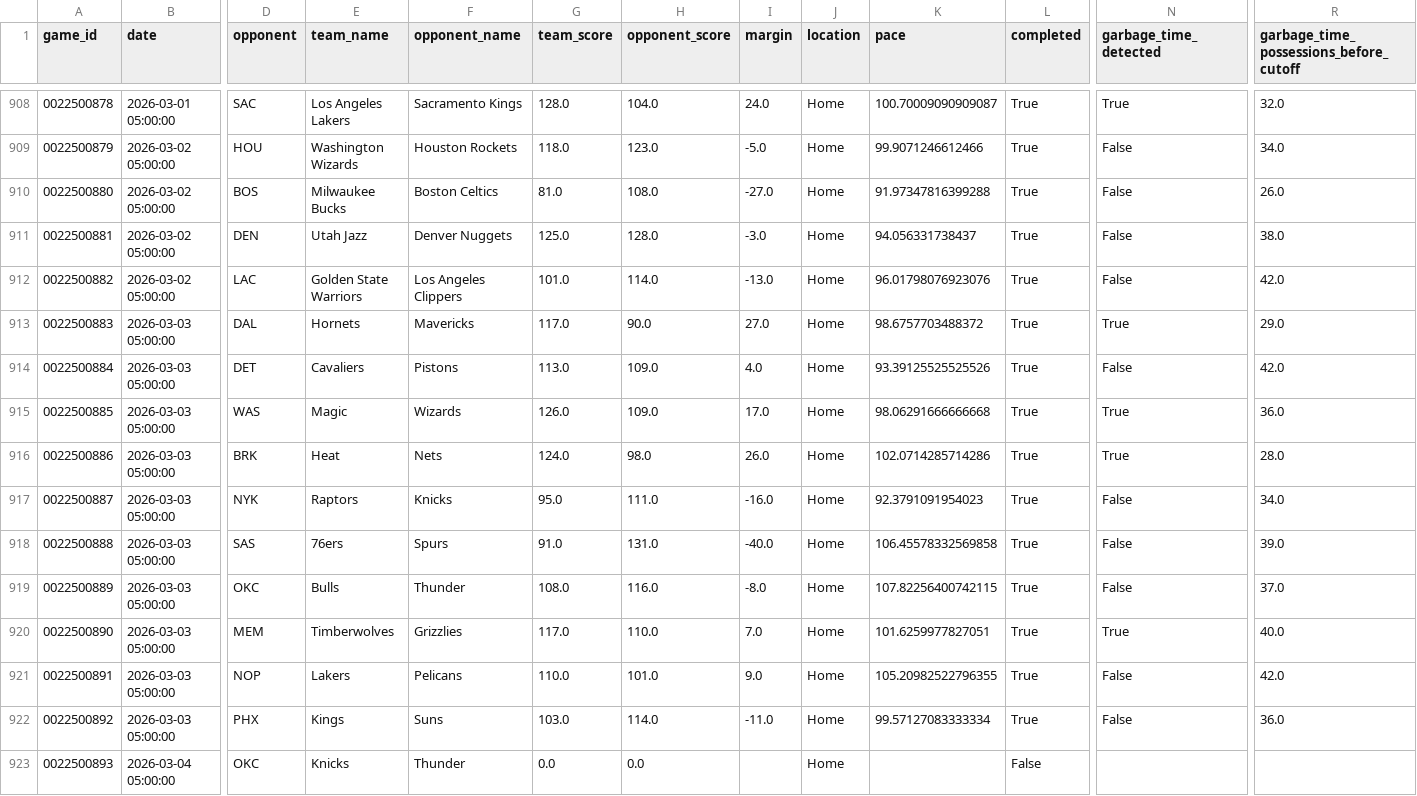
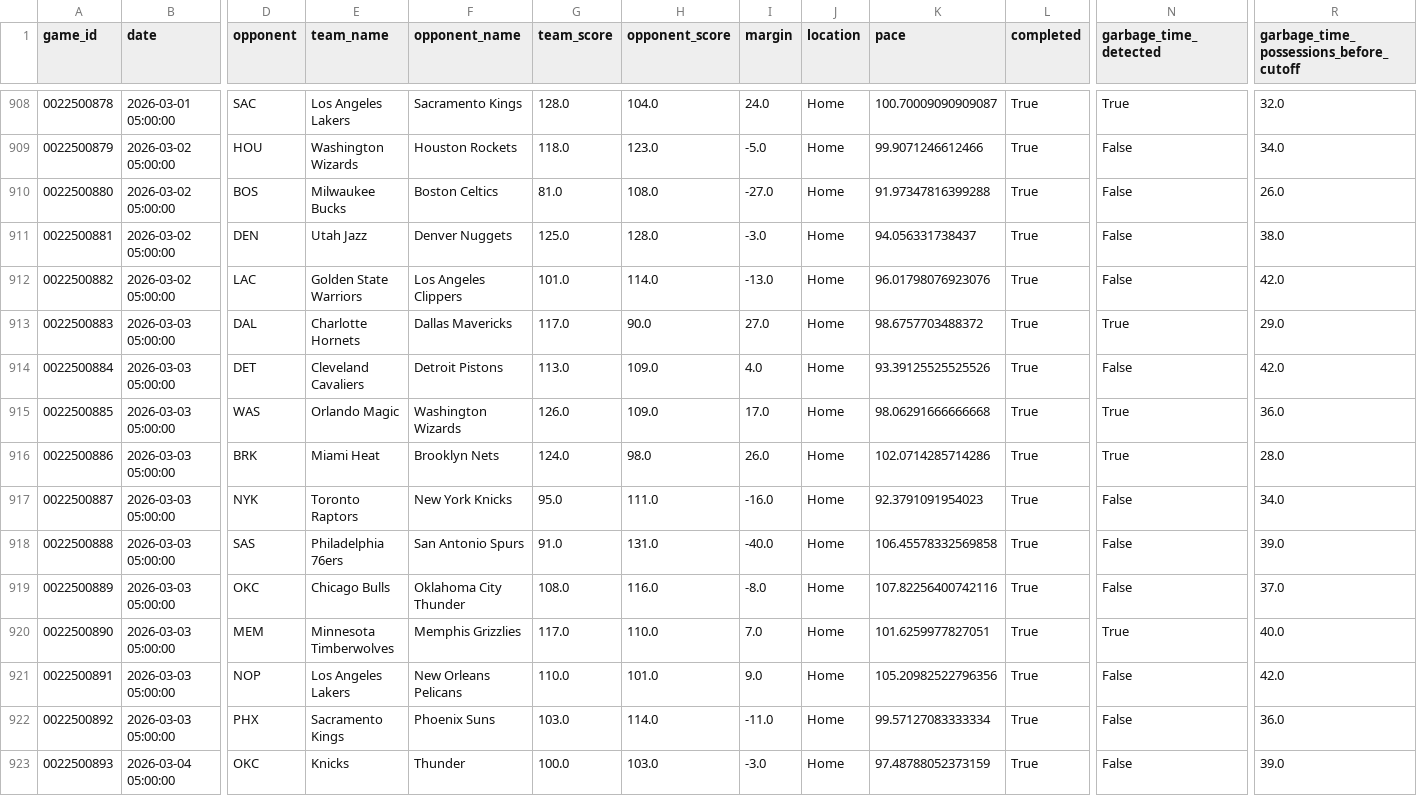
Before and after one commit to xocelyk/nba-forecast, a CSV file: data/games/year_data_2026.csv, drawn as a sheet; only a part is shown, gaps mark what is left out; the diff covers the shown part only; the diff names each change by its address in the sheet, - before the commit and + after, or states it on an @@ line.

Commit message:
Automated data update [skip ci]

```diff
--- a/data/games/year_data_2026.csv
+++ b/data/games/year_data_2026.csv
-E913 (team_name): Hornets
+E913 (team_name): Charlotte Hornets
-F913 (opponent_name): Mavericks
+F913 (opponent_name): Dallas Mavericks
-E914 (team_name): Cavaliers
+E914 (team_name): Cleveland Cavaliers
-F914 (opponent_name): Pistons
+F914 (opponent_name): Detroit Pistons
-E915 (team_name): Magic
+E915 (team_name): Orlando Magic
-F915 (opponent_name): Wizards
+F915 (opponent_name): Washington Wizards
-E916 (team_name): Heat
+E916 (team_name): Miami Heat
-F916 (opponent_name): Nets
+F916 (opponent_name): Brooklyn Nets
-E917 (team_name): Raptors
+E917 (team_name): Toronto Raptors
-F917 (opponent_name): Knicks
+F917 (opponent_name): New York Knicks
-E918 (team_name): 76ers
+E918 (team_name): Philadelphia 76ers
-F918 (opponent_name): Spurs
+F918 (opponent_name): San Antonio Spurs
-E919 (team_name): Bulls
+E919 (team_name): Chicago Bulls
-F919 (opponent_name): Thunder
+F919 (opponent_name): Oklahoma City Thunder
-K919 (pace): 107.82256400742115
+K919 (pace): 107.82256400742116
-E920 (team_name): Timberwolves
+E920 (team_name): Minnesota Timberwolves
-F920 (opponent_name): Grizzlies
+F920 (opponent_name): Memphis Grizzlies
-E921 (team_name): Lakers
+E921 (team_name): Los Angeles Lakers
-F921 (opponent_name): Pelicans
+F921 (opponent_name): New Orleans Pelicans
-K921 (pace): 105.20982522796355
+K921 (pace): 105.20982522796356
-E922 (team_name): Kings
+E922 (team_name): Sacramento Kings
-F922 (opponent_name): Suns
+F922 (opponent_name): Phoenix Suns
-G923 (team_score): 0.0
+G923 (team_score): 100.0
-H923 (opponent_score): 0.0
+H923 (opponent_score): 103.0
-I923 (margin): (empty)
+I923 (margin): -3.0
-K923 (pace): (empty)
+K923 (pace): 97.48788052373159
-L923 (completed): False
+L923 (completed): True
-N923 (garbage_time_detected): (empty)
+N923 (garbage_time_detected): False
-R923: (empty)
+R923: 39.0
```
Also changed, not shown: 38 edited cells elsewhere in this file, data/em_ratings_2026.csv, data/main_2026.csv, 12 other files.
